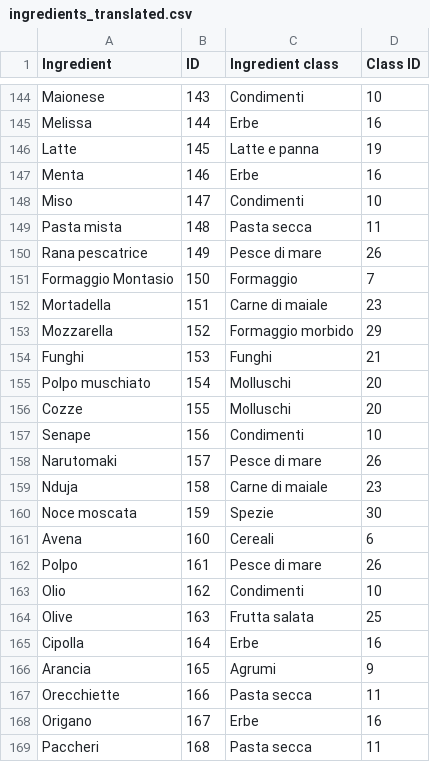
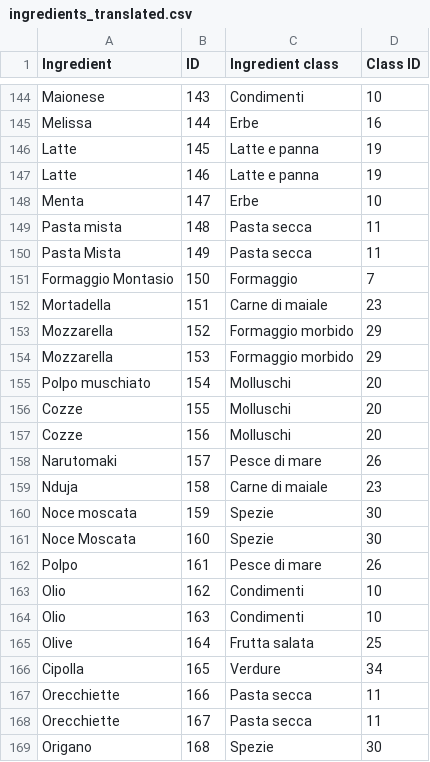
Before and after one commit to fragiovis/what2it, a CSV file: data/processed/italian gastronomic recipes dataset/foods/CSV/ingredients_translated.csv, drawn as a sheet; only a part is shown, gaps mark what is left out; the diff covers the shown part only.

```diff
--- a/data/processed/italian gastronomic recipes dataset/foods/CSV/ingredients_translated.csv
+++ b/data/processed/italian gastronomic recipes dataset/foods/CSV/ingredients_translated.csv
@@ -146,6 +146,6 @@ Melissa;144;Erbe;16
 Latte;145;Latte e panna;19
-Menta;146;Erbe;16
-Miso;147;Condimenti;10
+Latte;146;Latte e panna;19
+Menta;147;Erbe;10
 Pasta mista;148;Pasta secca;11
-Rana pescatrice;149;Pesce di mare;26
+Pasta Mista;149;Pasta secca;11
 Formaggio Montasio;150;Formaggio;7
@@ -153,6 +153,6 @@ Mortadella;151;Carne di maiale;23
 Mozzarella;152;Formaggio morbido;29
-Funghi;153;Funghi;21
+Mozzarella;153;Formaggio morbido;29
 Polpo muschiato;154;Molluschi;20
 Cozze;155;Molluschi;20
-Senape;156;Condimenti;10
+Cozze;156;Molluschi;20
 Narutomaki;157;Pesce di mare;26
@@ -160,10 +160,10 @@ Nduja;158;Carne di maiale;23
 Noce moscata;159;Spezie;30
-Avena;160;Cereali;6
+Noce Moscata;160;Spezie;30
 Polpo;161;Pesce di mare;26
 Olio;162;Condimenti;10
-Olive;163;Frutta salata;25
-Cipolla;164;Erbe;16
-Arancia;165;Agrumi;9
+Olio;163;Condimenti;10
+Olive;164;Frutta salata;25
+Cipolla;165;Verdure;34
 Orecchiette;166;Pasta secca;11
-Origano;167;Erbe;16
-Paccheri;168;Pasta secca;11
+Orecchiette;167;Pasta secca;11
+Origano;168;Spezie;30
```
Also changed, not shown: 12 added rows, 7 removed rows and 70 edited cells elsewhere in this file, data/processed/italian gastronomic recipes dataset/foods/CSV/recipes_translated.csv, 3 other files.
